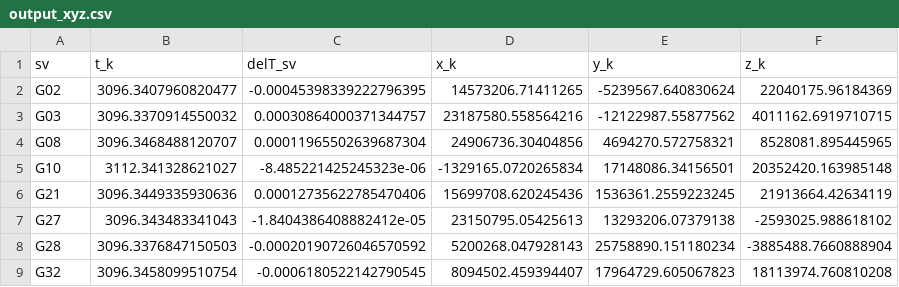
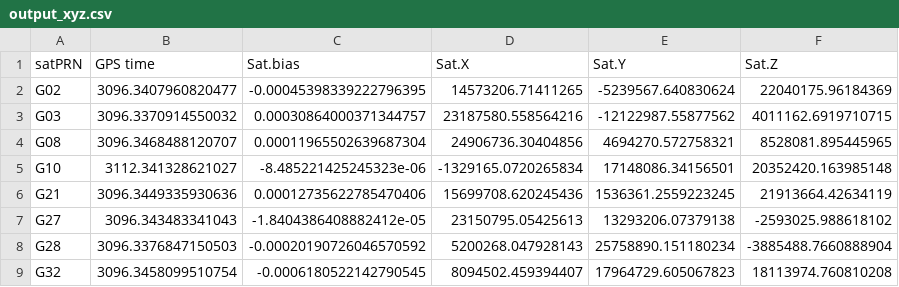
Before and after one commit to liavm1998/auto_robots, a CSV file: ex0/output_xyz.csv, drawn as a sheet.

Commit message:
edited table a little

```diff
--- a/ex0/output_xyz.csv
+++ b/ex0/output_xyz.csv
@@ -1,2 +1,2 @@
-sv,t_k,delT_sv,x_k,y_k,z_k
+satPRN,GPS time,Sat.bias,Sat.X,Sat.Y,Sat.Z
 G02,3096.3407960820477,-0.00045398339222796395,14573206.71411265,-5239567.640830624,22040175.96184369
```
Also changed, not shown: 1 other file.
